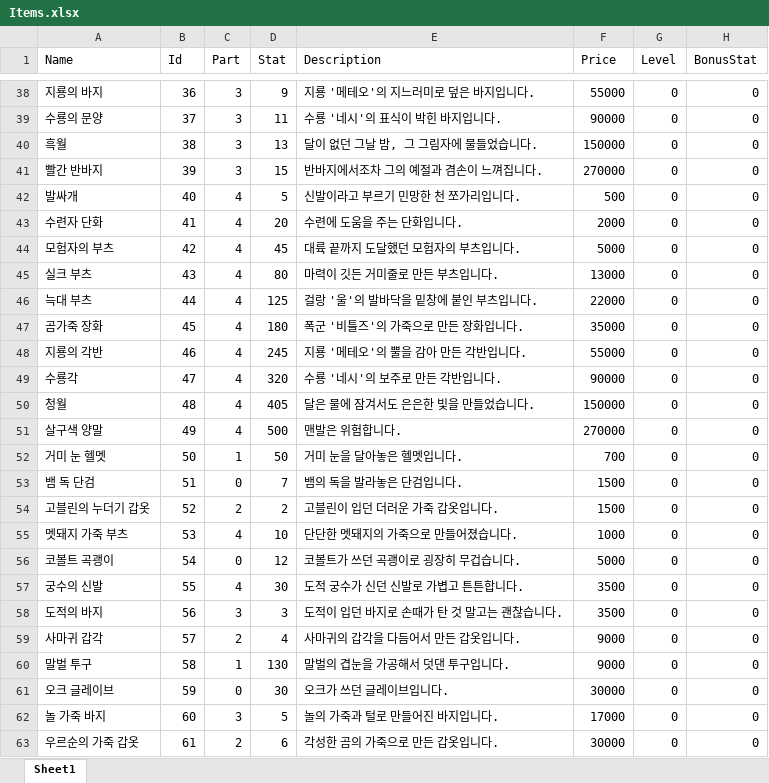
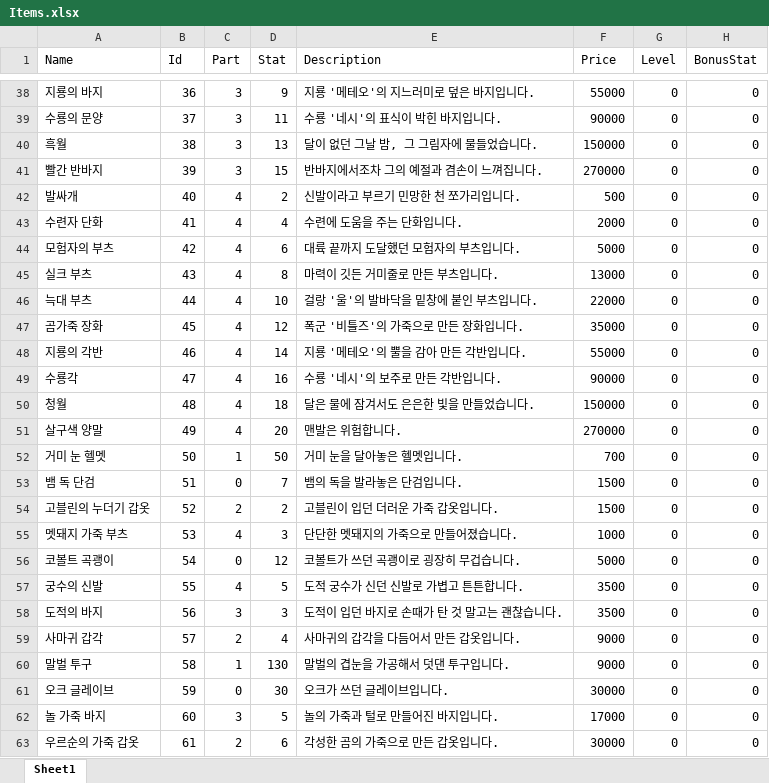
Before and after one commit to homebd/TeamTextRPG, an Excel workbook: TeamTextRPG/Data/Excel/Items.xlsx, sheet Sheet1, drawn as a sheet; only a part is shown, gaps mark what is left out; values as stored, in another font and other column widths than the file's, no borders; the diff covers the shown part only; the diff names each change by its address in the sheet, - before the commit and + after, or states it on an @@ line.

```diff
--- a/TeamTextRPG/Data/Excel/Items.xlsx (sheet Sheet1)
+++ b/TeamTextRPG/Data/Excel/Items.xlsx (sheet Sheet1)
-D42 (Stat): 5
+D42 (Stat): 2
-D43 (Stat): 20
+D43 (Stat): 4
-D44 (Stat): 45
+D44 (Stat): 6
-D45 (Stat): 80
+D45 (Stat): 8
-D46 (Stat): 125
+D46 (Stat): 10
-D47 (Stat): 180
+D47 (Stat): 12
-D48 (Stat): 245
+D48 (Stat): 14
-D49 (Stat): 320
+D49 (Stat): 16
-D50 (Stat): 405
+D50 (Stat): 18
-D51 (Stat): 500
+D51 (Stat): 20
-D55 (Stat): 10
+D55 (Stat): 3
-D57 (Stat): 30
+D57 (Stat): 5
```
Also changed, not shown: 20 added rows and 2 edited cells elsewhere in this sheet, 3 other files.
